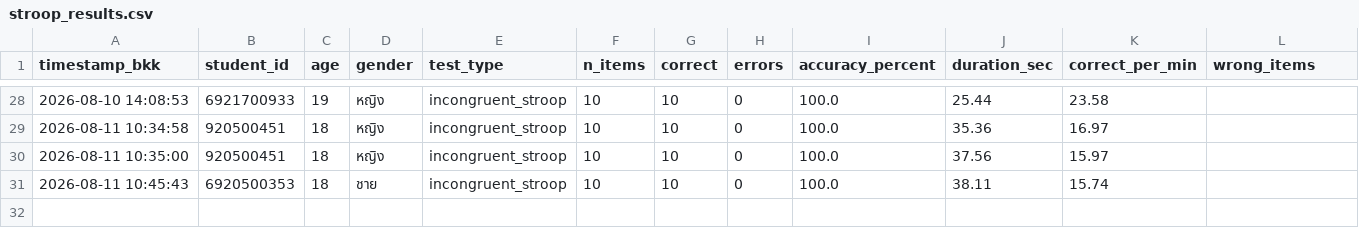
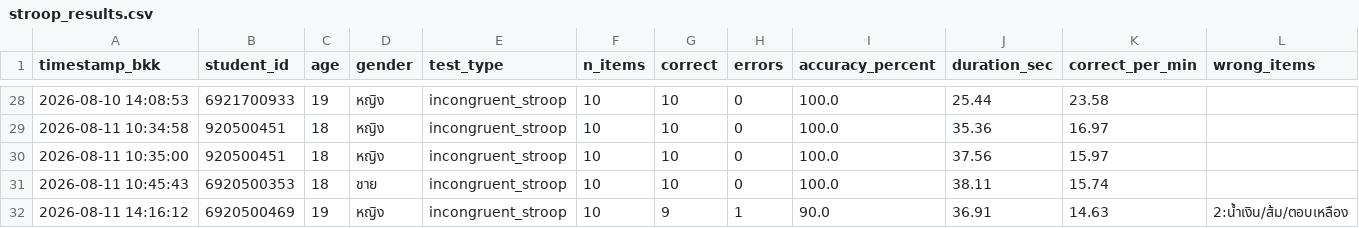
Before and after one commit to PythonianSt/Stroop, a CSV file: stroop_results.csv, drawn as a sheet; only a part is shown, gaps mark what is left out.

Commit message:
Add Stroop result 6920500469 2026-08-11 14:16:12

```diff
--- a/stroop_results.csv
+++ b/stroop_results.csv
@@ -31 +31,2 @@ timestamp_bkk,student_id,age,gender,test_type,n_items,correct,errors,accuracy_pe
 2026-08-11 10:45:43,6920500353,18,ชาย,incongruent_stroop,10,10,0,100.0,38.11,15.74,
+2026-08-11 14:16:12,6920500469,19,หญิง,incongruent_stroop,10,9,1,90.0,36.91,14.63,2:น้ำเงิน/ส้ม/ตอบเหลือง
```
